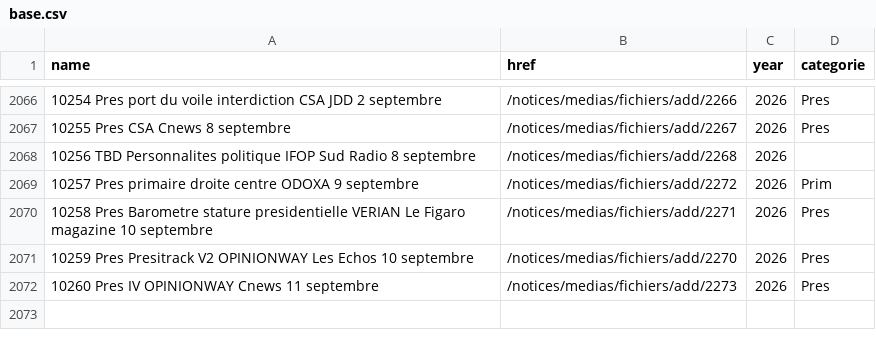
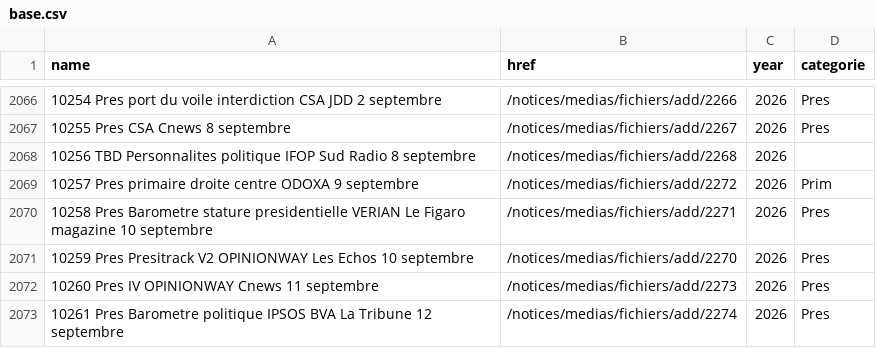
Before and after one commit to MieuxVoter/sondages-commission-index, a CSV file: base.csv, drawn as a sheet; only a part is shown, gaps mark what is left out; the diff names each change by its address in the sheet, - before the commit and + after, or states it on an @@ line.

```diff
--- a/base.csv
+++ b/base.csv
+row 2073: 10261 Pres Barometre politique IPSOS BVA La Tribune 12 septembre | /notices/medias/fichiers/add/2274 | 2026 | Pres
```
Also changed, not shown: files.csv, notices_catalog.csv, 2 other files.
